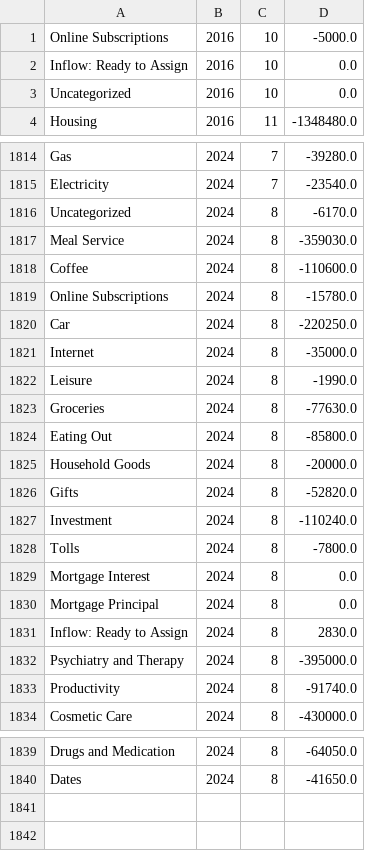
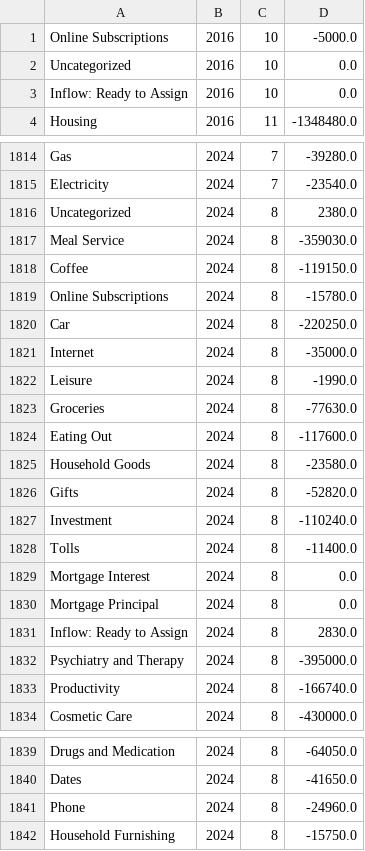
Before and after one commit to arxanas/arxanas.github.io, a CSV file: data/budget.csv, drawn as a sheet; only a part is shown, gaps mark what is left out; the diff covers the shown part only.

```diff
--- a/data/budget.csv
+++ b/data/budget.csv
@@ -1,4 +1,4 @@
 Online Subscriptions,2016,10,-5000.0
-Inflow: Ready to Assign,2016,10,0.0
 Uncategorized,2016,10,0.0
+Inflow: Ready to Assign,2016,10,0.0
 Housing,2016,11,-1348480.0
@@ -1815,5 +1815,5 @@ Gas,2024,7,-39280.0
 Electricity,2024,7,-23540.0
-Uncategorized,2024,8,-6170.0
+Uncategorized,2024,8,2380.0
 Meal Service,2024,8,-359030.0
-Coffee,2024,8,-110600.0
+Coffee,2024,8,-119150.0
 Online Subscriptions,2024,8,-15780.0
@@ -1823,7 +1823,7 @@ Leisure,2024,8,-1990.0
 Groceries,2024,8,-77630.0
-Eating Out,2024,8,-85800.0
-Household Goods,2024,8,-20000.0
+Eating Out,2024,8,-117600.0
+Household Goods,2024,8,-23580.0
 Gifts,2024,8,-52820.0
 Investment,2024,8,-110240.0
-Tolls,2024,8,-7800.0
+Tolls,2024,8,-11400.0
 Mortgage Interest,2024,8,0.0
@@ -1832,3 +1832,3 @@ Inflow: Ready to Assign,2024,8,2830.0
 Psychiatry and Therapy,2024,8,-395000.0
-Productivity,2024,8,-91740.0
+Productivity,2024,8,-166740.0
 Cosmetic Care,2024,8,-430000.0
@@ -1840 +1840,3 @@ Drugs and Medication,2024,8,-64050.0
 Dates,2024,8,-41650.0
+Phone,2024,8,-24960.0
+Household Furnishing,2024,8,-15750.0
```
Also changed, not shown: 1 moved row elsewhere in this file, 1 other file.
